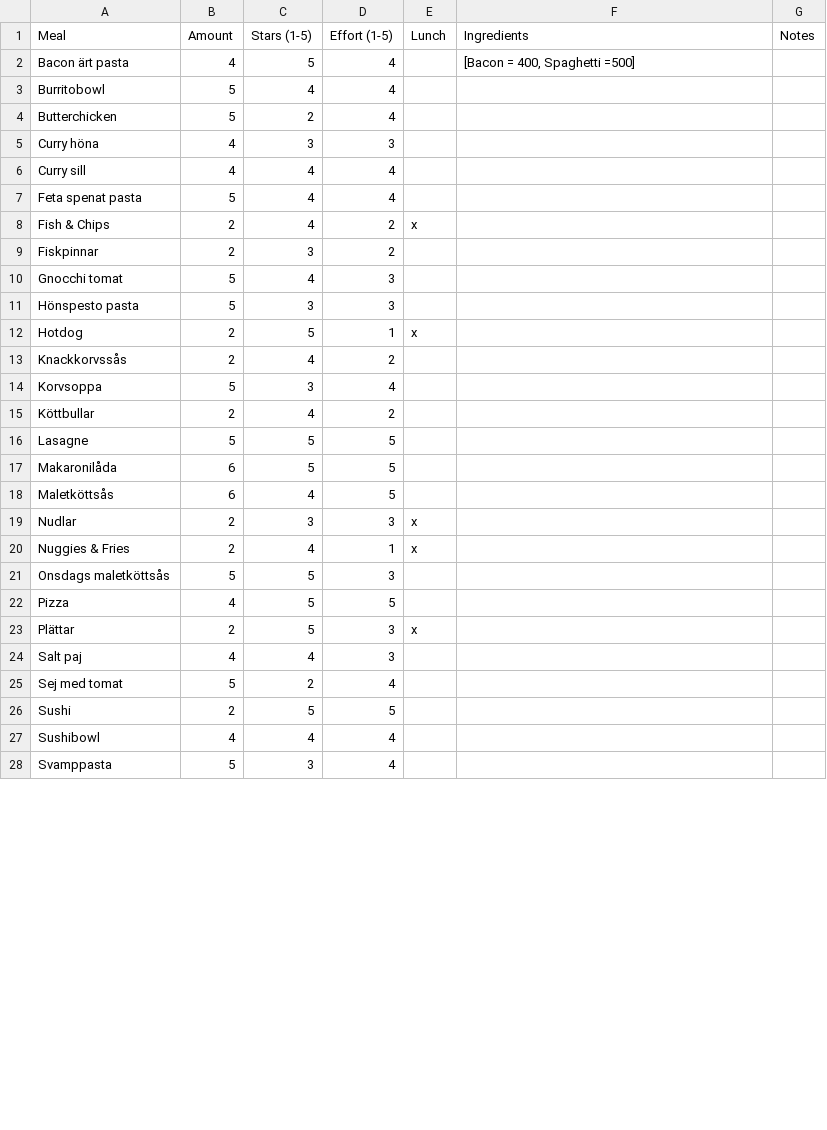
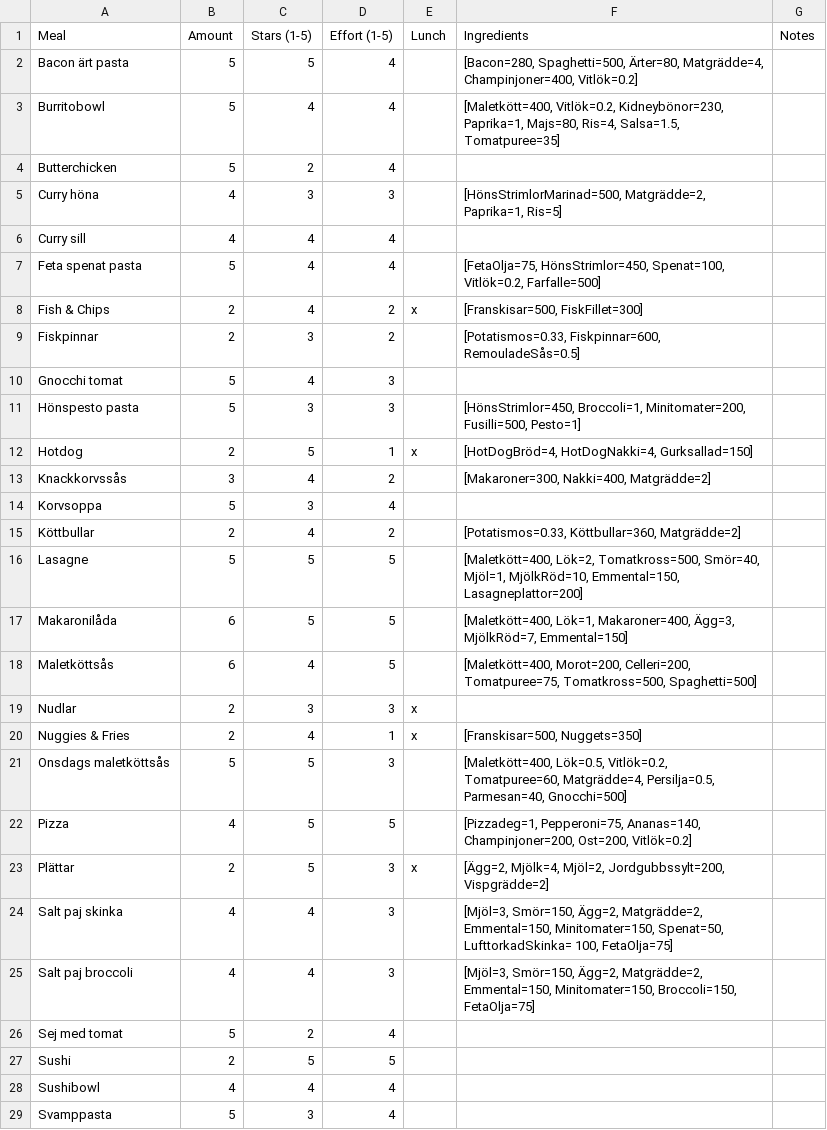
Before and after one commit to fimathias/MealMate, a CSV file: Food_DB.csv, drawn as a sheet; only a part is shown; the diff covers the shown part only.

Commit message:
v2.0
Added Ingredient gathering

```diff
--- a/Food_DB.csv
+++ b/Food_DB.csv
@@ -1,25 +1,26 @@
 Meal,Amount,Stars (1-5),Effort (1-5),Lunch,Ingredients,Notes
-Bacon ärt pasta,4,5,4,,"[Bacon = 400, Spaghetti =500]",
-Burritobowl,5,4,4,,,
+Bacon ärt pasta,5,5,4,,"[Bacon=280, Spaghetti=500, Ärter=80, Matgrädde=4, Champinjoner=400, Vitlök=0.2]",
+Burritobowl,5,4,4,,"[Maletkött=400, Vitlök=0.2, Kidneybönor=230, Paprika=1, Majs=80, Ris=4, Salsa=1.5, Tomatpuree=35]",
 Butterchicken,5,2,4,,,
-Curry höna,4,3,3,,,
+Curry höna,4,3,3,,"[HönsStrimlorMarinad=500, Matgrädde=2, Paprika=1, Ris=5]",
 Curry sill,4,4,4,,,
-Feta spenat pasta,5,4,4,,,
-Fish & Chips,2,4,2,x,,
-Fiskpinnar,2,3,2,,,
+Feta spenat pasta,5,4,4,,"[FetaOlja=75, HönsStrimlor=450, Spenat=100, Vitlök=0.2, Farfalle=500]",
+Fish & Chips,2,4,2,x,"[Franskisar=500, FiskFillet=300]",
+Fiskpinnar,2,3,2,,"[Potatismos=0.33, Fiskpinnar=600, RemouladeSås=0.5]",
 Gnocchi tomat,5,4,3,,,
-Hönspesto pasta,5,3,3,,,
-Hotdog,2,5,1,x,,
-Knackkorvssås,2,4,2,,,
+Hönspesto pasta,5,3,3,,"[HönsStrimlor=450, Broccoli=1, Minitomater=200, Fusilli=500, Pesto=1]",
+Hotdog,2,5,1,x,"[HotDogBröd=4, HotDogNakki=4, Gurksallad=150]",
+Knackkorvssås,3,4,2,,"[Makaroner=300, Nakki=400, Matgrädde=2]",
 Korvsoppa,5,3,4,,,
-Köttbullar,2,4,2,,,
-Lasagne,5,5,5,,,
-Makaronilåda,6,5,5,,,
-Maletköttsås,6,4,5,,,
+Köttbullar,2,4,2,,"[Potatismos=0.33, Köttbullar=360, Matgrädde=2]",
+Lasagne,5,5,5,,"[Maletkött=400, Lök=2, Tomatkross=500, Smör=40, Mjöl=1, MjölkRöd=10, Emmental=150, Lasagneplattor=200]",
+Makaronilåda,6,5,5,,"[Maletkött=400, Lök=1, Makaroner=400, Ägg=3, MjölkRöd=7, Emmental=150]",
+Maletköttsås,6,4,5,,"[Maletkött=400, Morot=200, Celleri=200, Tomatpuree=75, Tomatkross=500, Spaghetti=500]",
 Nudlar,2,3,3,x,,
-Nuggies & Fries,2,4,1,x,,
-Onsdags maletköttsås,5,5,3,,,
-Pizza,4,5,5,,,
-Plättar,2,5,3,x,,
-Salt paj,4,4,3,,,
+Nuggies & Fries,2,4,1,x,"[Franskisar=500, Nuggets=350]",
+Onsdags maletköttsås,5,5,3,,"[Maletkött=400, Lök=0.5, Vitlök=0.2, Tomatpuree=60, Matgrädde=4, Persilja=0.5, Parmesan=40, Gnocchi=500]",
+Pizza,4,5,5,,"[Pizzadeg=1, Pepperoni=75, Ananas=140, Champinjoner=200, Ost=200, Vitlök=0.2]",
+Plättar,2,5,3,x,"[Ägg=2, Mjölk=4, Mjöl=2, Jordgubbssylt=200, Vispgrädde=2]",
+Salt paj skinka,4,4,3,,"[Mjöl=3, Smör=150, Ägg=2, Matgrädde=2, Emmental=150, Minitomater=150, Spenat=50, LufttorkadSkinka= 100, FetaOlja=75]",
+Salt paj broccoli,4,4,3,,"[Mjöl=3, Smör=150, Ägg=2, Matgrädde=2, Emmental=150, Minitomater=150, Broccoli=150, FetaOlja=75]",
 Sej med tomat,5,2,4,,,
```
Also changed, not shown: 5 edited cells elsewhere in this file, 1 other file.
